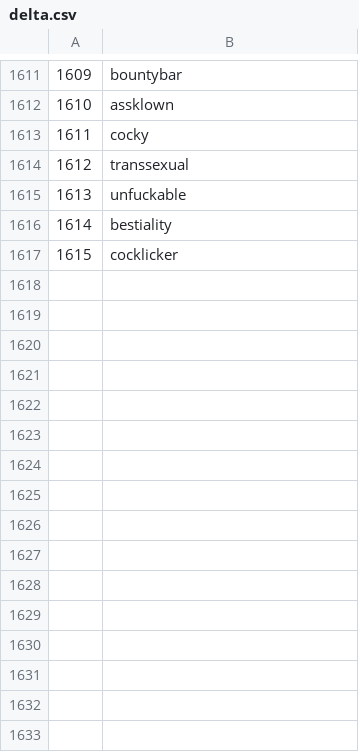
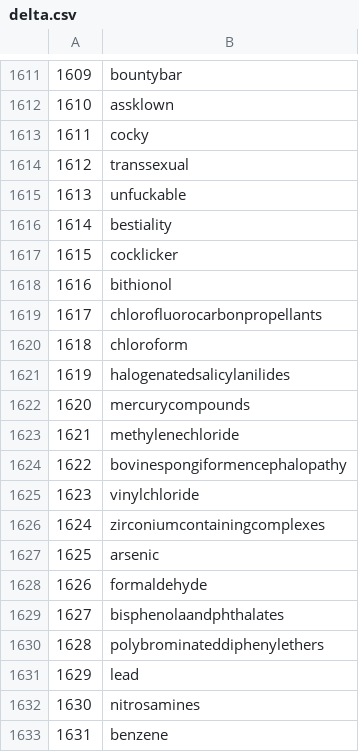
Before and after one commit to vinaynesta/single-window-system-major, a CSV file: public/data/delta.csv, drawn as a sheet; only a part is shown, gaps mark what is left out.

```diff
--- a/public/data/delta.csv
+++ b/public/data/delta.csv
@@ -1617 +1617,17 @@
 1615,cocklicker
+1616,bithionol
+1617,chlorofluorocarbonpropellants
+1618,chloroform
+1619,halogenatedsalicylanilides
+1620,mercurycompounds
+1621,methylenechloride
+1622,bovinespongiformencephalopathy
+1623,vinylchloride
+1624,zirconiumcontainingcomplexes
+1625,arsenic
+1626,formaldehyde
+1627,bisphenolaandphthalates
+1628,polybrominateddiphenylethers
+1629,lead
+1630,nitrosamines
+1631,benzene
```
Also changed, not shown: 4 other files.
